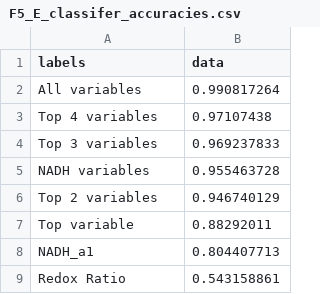
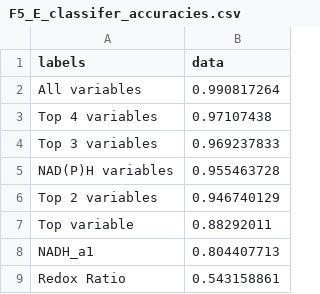
Before and after one commit to skalalab/schmitz_r-lymphocyte_activation, a CSV file: figures/F5/F5_E_classifer_accuracies.csv, drawn as a sheet.

```diff
--- a/figures/F5/F5_E_classifer_accuracies.csv
+++ b/figures/F5/F5_E_classifer_accuracies.csv
@@ -4,3 +4,3 @@ Top 4 variables,0.97107438
 Top 3 variables,0.969237833
-NADH variables,0.955463728
+NAD(P)H variables,0.955463728
 Top 2 variables,0.946740129
```
Also changed, not shown: 28 other files.
